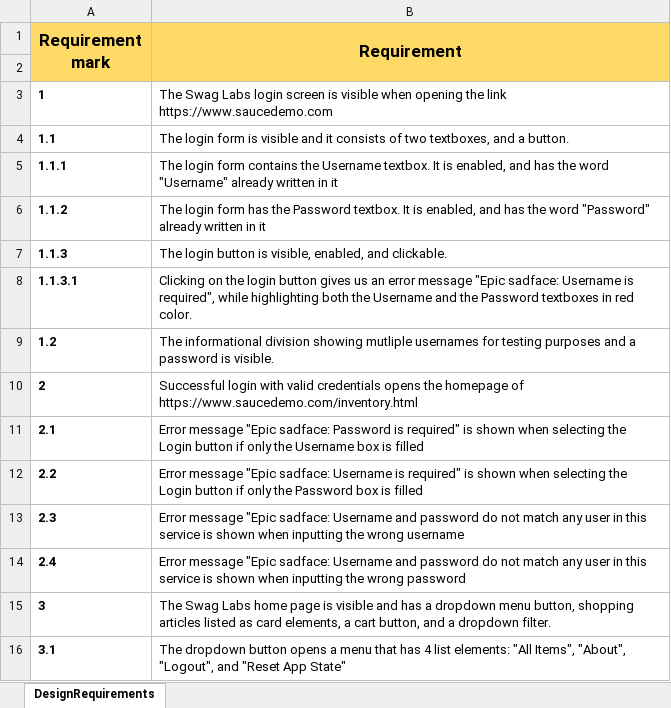
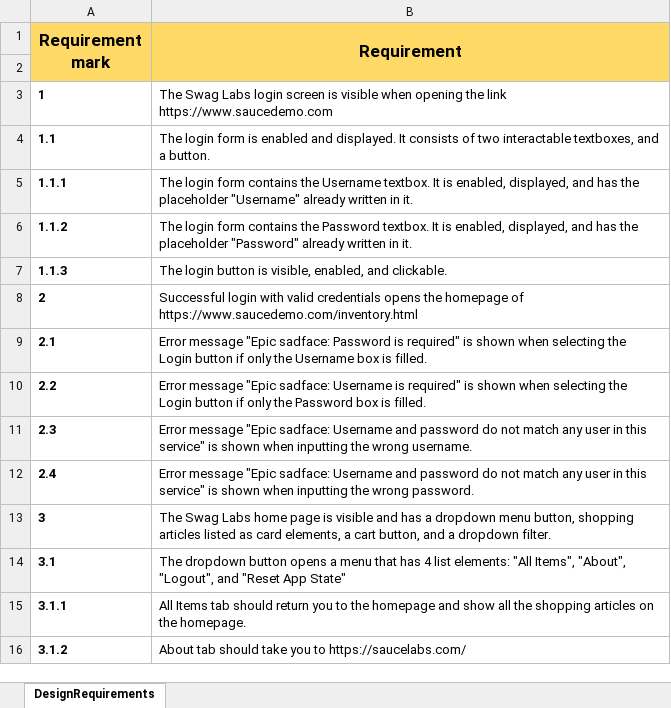
Before and after one commit to BKrizanec/RoxoftTask, an Excel workbook: SwagLabsDocumentation/SwagLabs_DesignRequirements.xlsx, sheet DesignRequirements, drawn as a sheet; only a part is shown; the shorter side is filled out with more unchanged rows; values as stored, in another font and other column widths than the file's, no borders; removed rows and columns are numbered as before the commit, all else as after; the diff names each change by its address in the sheet, - before the commit and + after, or states it on an @@ line.

Commit message:
Updated the DesignRequirements
Updated the design requirements for the Login Page testing scenarios from mark 1, through mark 2.4.

```diff
--- a/SwagLabsDocumentation/SwagLabs_DesignRequirements.xlsx (sheet DesignRequirements)
+++ b/SwagLabsDocumentation/SwagLabs_DesignRequirements.xlsx (sheet DesignRequirements)
-B4 (Requirement): …form is visible and it consists of two textboxes, and…
+B4 (Requirement): …form is enabled and displayed. It consists of two interactable textboxes, and…
-B5 (Requirement): …is enabled, and has the word "Username" already written in it
+B5 (Requirement): …is enabled, displayed, and has the placeholder "Username" already written in it.
-B6 (Requirement): …login form has the Password textbox. It is enabled, and has the word "Password" already written in it
+B6 (Requirement): …login form contains the Password textbox. It is enabled, displayed, and has the placeholder "Password" already written in it.
-row 8: 1.1.3.1 | Clicking on the login button gives us an error message "Epic sadface: Username is required", while highlighting both the Username and the Password textboxes in red color.
-row 9: 1.2 | The informational division showing mutliple usernames for testing purposes and a password is visible.
-B9 (Requirement): …box is filled
+B9 (Requirement): …box is filled.
-B10 (Requirement): …box is filled
+B10 (Requirement): …box is filled.
-B11 (Requirement): …in this service is shown when inputting the wrong username
+B11 (Requirement): …in this service" is shown when inputting the wrong username.
-B12 (Requirement): …in this service is shown when inputting the wrong password
+B12 (Requirement): …in this service" is shown when inputting the wrong password.
```
